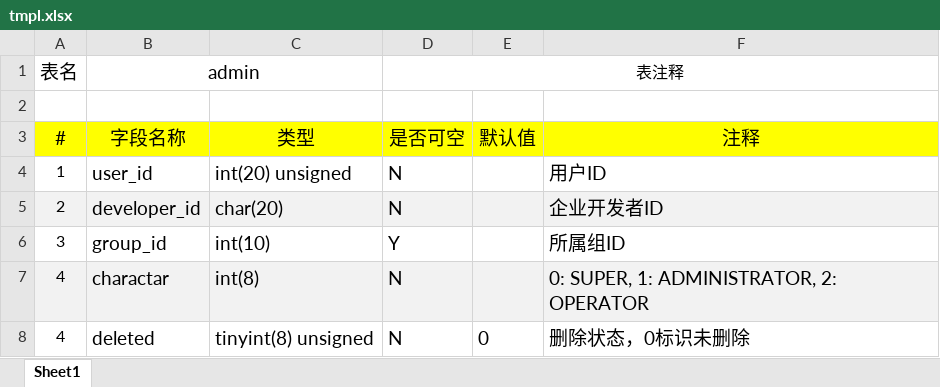
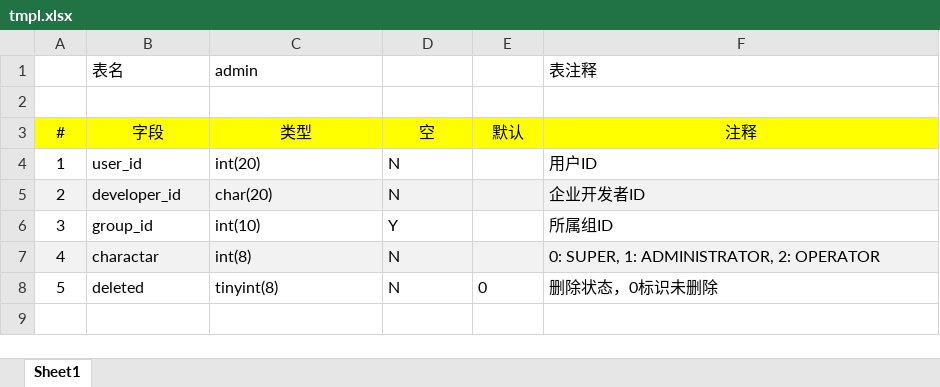
Before and after one commit to bingoohuang/showmetable, an Excel workbook: res/tmpl.xlsx, sheet Sheet1, drawn as a sheet; values as stored, in another font and other column widths than the file's, no borders; removed rows and columns are numbered as before the commit, all else as after; the diff names each change by its address in the sheet, - before the commit and + after, or states it on an @@ line.

Commit message:
adjust tmpl excel

```diff
--- a/res/tmpl.xlsx (sheet Sheet1)
+++ b/res/tmpl.xlsx (sheet Sheet1)
-row 1: 表名 | admin |  | 表注释
+row 1:  | 表名 | admin |  |  | 表注释
@@ A3:F3 text size: smaller @@
-B3: 字段名称
+B3: 字段
-D3: 是否可空
+D3: 空
-E3: 默认值
+E3: 默认
@@ B4:D7 text size: smaller @@
-C4 (类型): int(20) unsigned
+C4 (类型): int(20)
@@ F4:F7 text size: smaller @@
-A8 (#): 4
+A8 (#): 5
@@ B8:F8 text size: smaller @@
-C8 (类型): tinyint(8) unsigned
+C8 (类型): tinyint(8)
```
Also changed, not shown: 2 other files.
